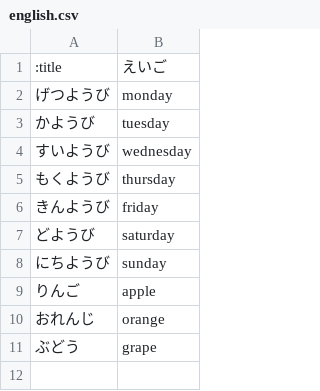
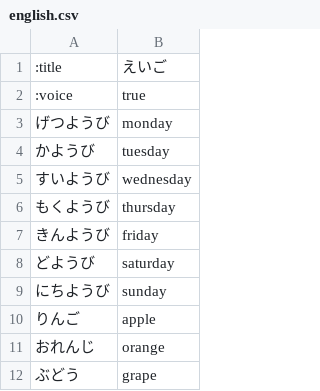
Before and after one commit to kuboon/typing-game, a CSV file: src/csv/english.csv, drawn as a sheet; the diff names each change by its address in the sheet, - before the commit and + after, or states it on an @@ line.

Commit message:
add voice

```diff
--- a/src/csv/english.csv
+++ b/src/csv/english.csv
+row 2: :voice | true
```
Also changed, not shown: 10 other files.
